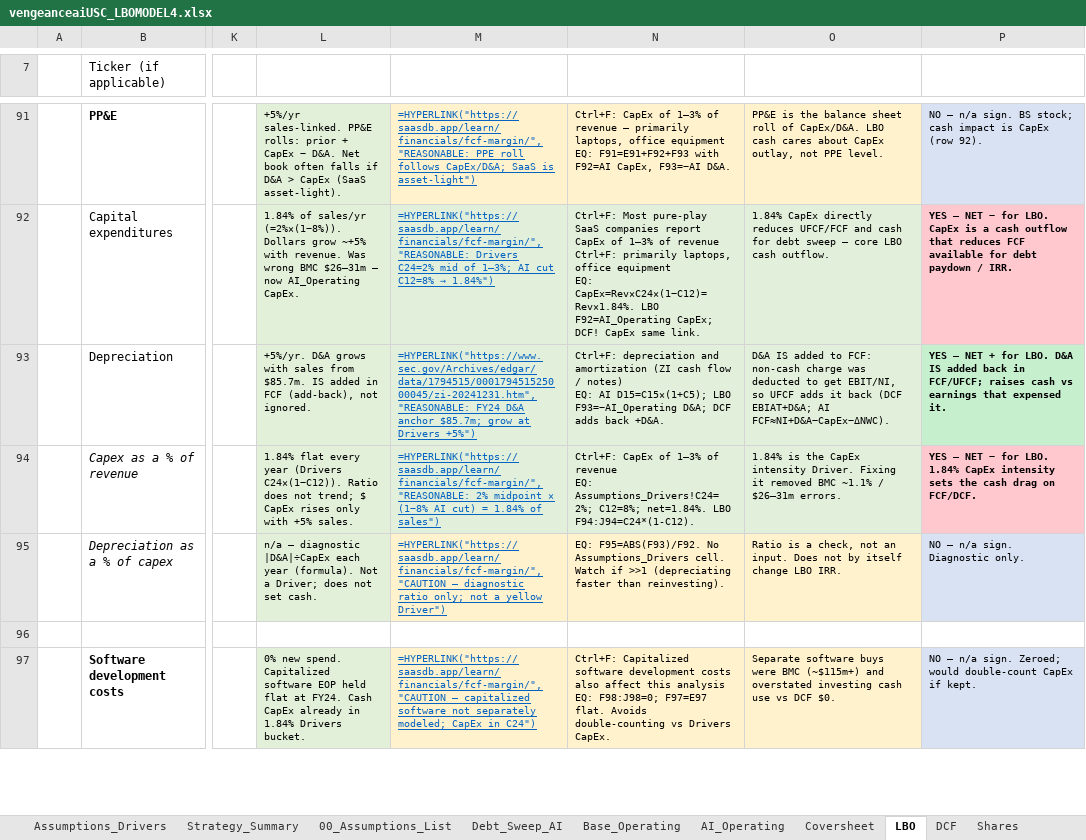
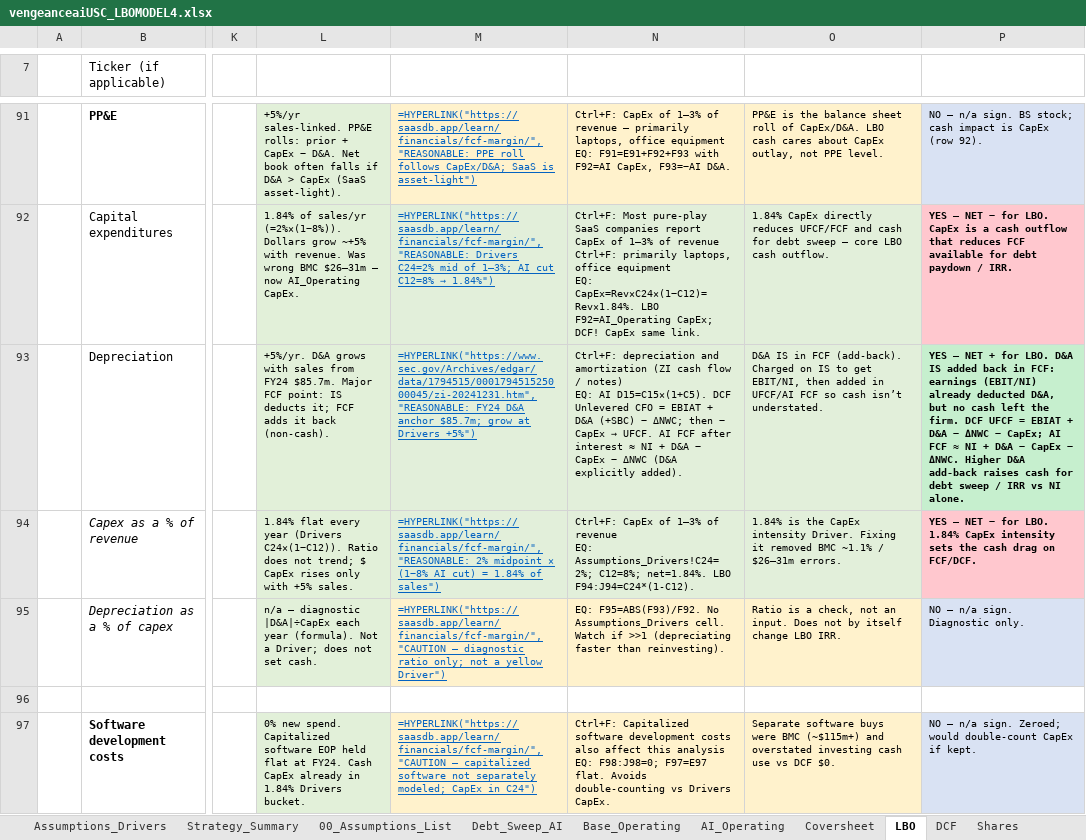
Before and after one commit to vengeanceaiUSC/Rainmaker, an Excel workbook: LBO/output/vengeanceaiUSC_LBOMODEL4.xlsx, sheet LBO, drawn as a sheet; only a part is shown, gaps mark what is left out; values as stored, in another font and other column widths than the file's, no borders; formulas without a stored value are shown as written; the diff names each change by its address in the sheet, - before the commit and + after, or states it on an @@ line.

```diff
--- a/LBO/output/vengeanceaiUSC_LBOMODEL4.xlsx (sheet LBO)
+++ b/LBO/output/vengeanceaiUSC_LBOMODEL4.xlsx (sheet LBO)
-L93: …sales from $85.7m. IS added in FCF (add-back), not ignored.
+L93: …sales from FY24 $85.7m. Major FCF point: IS deducts it; FCF adds it back (non-cash).
@@ N93: …EQ: AI D15=C15×(1+C5); LBO F93=−AI_Operating D&A; DCF adds back +D&A. → …EQ: AI D15=C15×(1+C5). DCF Unlevered CFO = EBIAT + D&A (+SBC) − ΔNWC; then − CapEx → UFCF. AI FCF after interest ≈ NI + D&A − CapEx − ΔNWC (D&A explicitly added). @@
-O93: D&A IS added to FCF: non-cash charge was deducted to get EBIT/NI, so UFCF adds it back (DCF EBIAT+D&A; AI FCF≈NI+D&A−CapEx−ΔNWC).
+O93: D&A IS in FCF (add-back). Charged on IS to get EBIT/NI, then added in UFCF/AI FCF so cash isn’t understated.
-P93: …back in FCF/UFCF; raises cash vs earnings that expensed it.
+P93: …back in FCF: earnings (EBIT/NI) already deducted D&A, but no cash left the firm. DCF UFCF = EBIAT + D&A − ΔNWC − CapEx; AI FCF ≈ NI + D&A − CapEx − ΔNWC. Higher D&A add-back raises cash for debt sweep / IRR vs NI alone.
```
Also changed, not shown: vengeanceaiUSC_LBOMODEL4.xlsx, vengeanceaiUSC_LBOMODEL4_OPEN_IN_EXCEL.xlsx.
